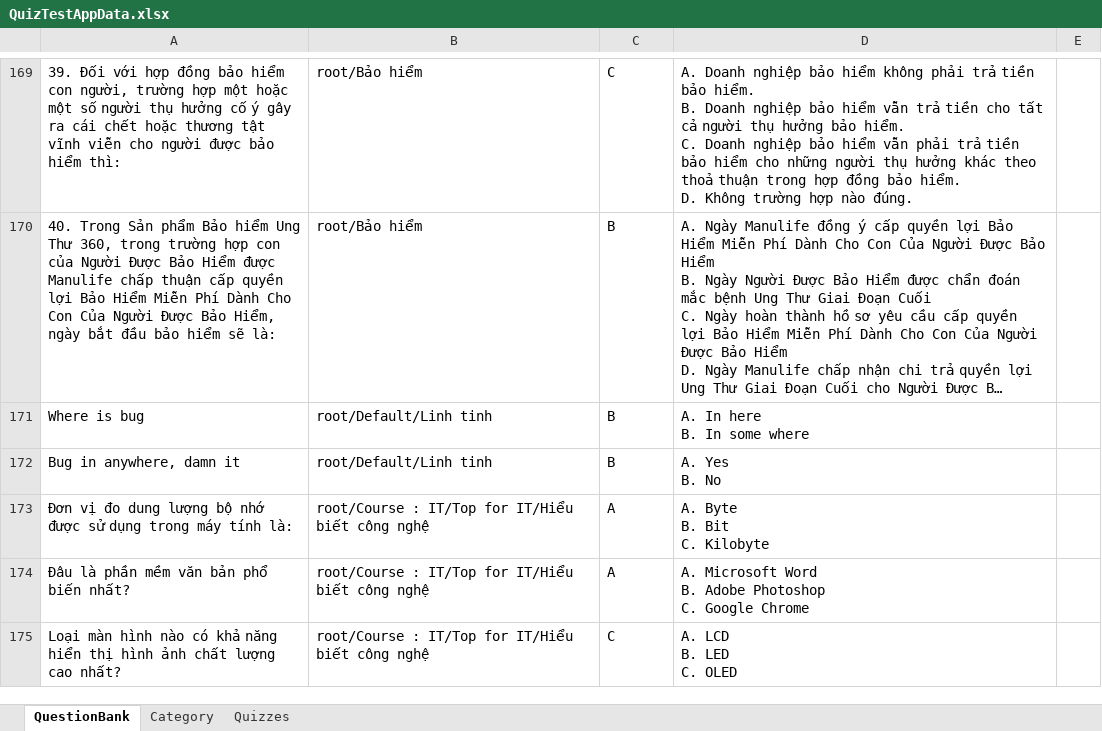
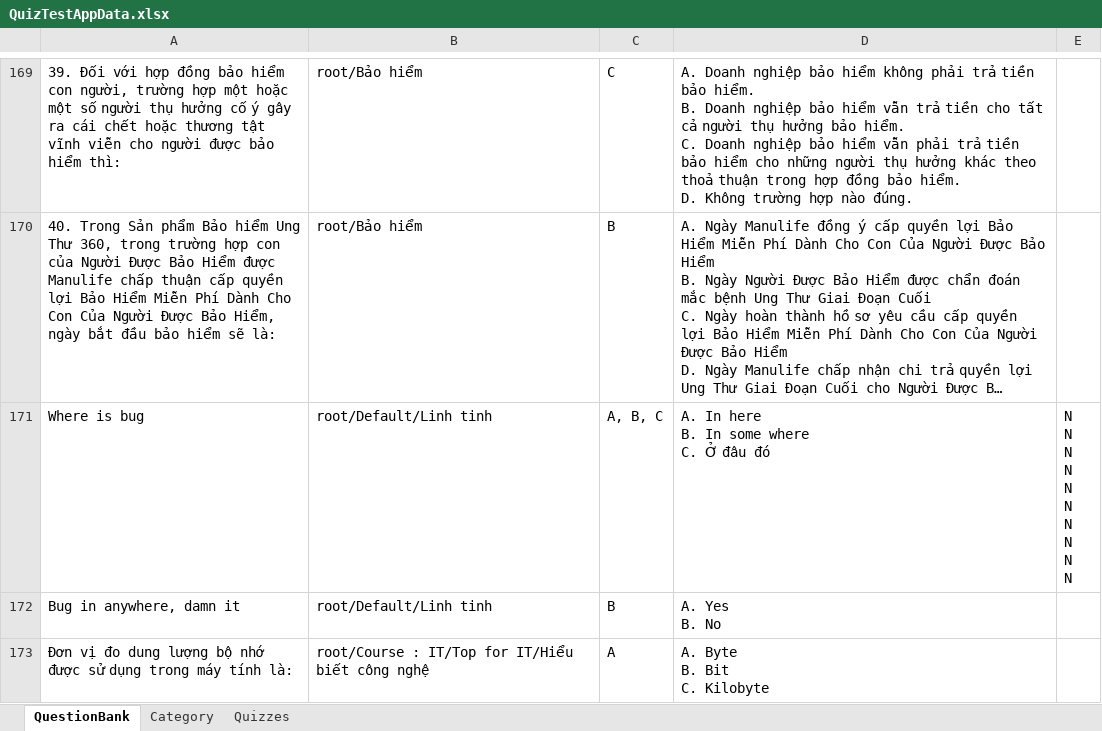
Before and after one commit to dat94-03/quiz-test-app, an Excel workbook: src/main/java/data/QuizTestAppData.xlsx, sheet QuestionBank, drawn as a sheet; only a part is shown, gaps mark what is left out; the shorter side is filled out with more unchanged rows; long unchanged cells end in …; values as stored, in another font and other column widths than the file's, no borders; ↵ is a line break in a cell; the diff covers the shown part only; the diff names each change by its address in the sheet, - before the commit and + after, or states it on an @@ line.

```diff
--- a/src/main/java/data/QuizTestAppData.xlsx (sheet QuestionBank)
+++ b/src/main/java/data/QuizTestAppData.xlsx (sheet QuestionBank)
-C171: B
+C171: A, B, C
-D171: A. In here ↵ B. In some where
+D171: A. In here ↵ B. In some where ↵ C. Ở đâu đó
-E171: (empty)
+E171: N ↵ N ↵ N ↵ N ↵ N ↵ N ↵ N ↵ N ↵ N ↵ N
```
Also changed, not shown: 30 added rows elsewhere in this sheet, sheet Category, sheet Quizzes, 23 other files.
